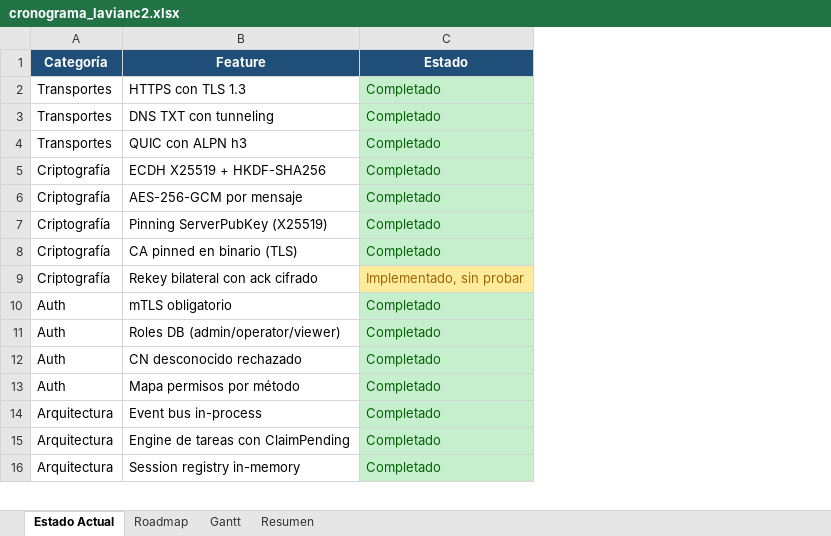
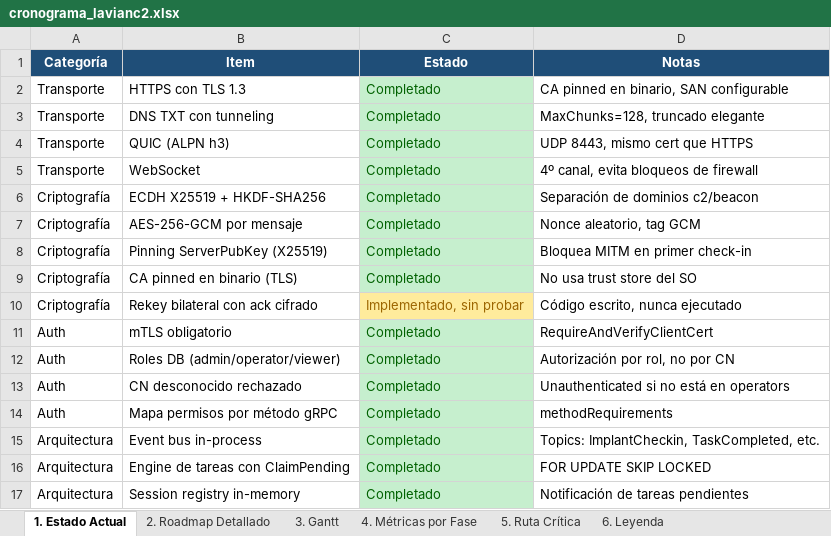
Before and after one commit to uLl0a/lavianc2, an Excel workbook: cronograma_lavianc2.xlsx, sheet 1. Estado Actual, drawn as a sheet; only a part is shown; values as stored, in another font and other column widths than the file's, no borders; addresses are those after the commit; the diff covers the shown part only; the diff names each change by its address in the sheet, - before the commit and + after, or states it on an @@ line.

```diff
--- a/cronograma_lavianc2.xlsx (sheet 1. Estado Actual)
+++ b/cronograma_lavianc2.xlsx (sheet 1. Estado Actual)
-sheet tab: Estado Actual
+sheet tab: 1. Estado Actual
-sheet tab: Roadmap
+sheet tab: 2. Roadmap Detallado
-sheet tab: Gantt
+sheet tab: 3. Gantt
-sheet tab: Resumen
+sheet tab: 4. Métricas por Fase
+sheet tab: 5. Ruta Crítica
+sheet tab: 6. Leyenda
+column D (Notas), rows 2-4: CA pinned en binario, SAN configurable | MaxChunks=128, truncado elegante | UDP 8443, mismo cert que HTTPS; rows 6-17: Separación de dominios c2/beacon | Nonce aleatorio, tag GCM | Bloquea MITM en primer check-in | No usa trust store del SO | Código escrito, nunca ejecutado | RequireAndVerifyClientCert | Autorización por rol, no por CN | Unauthenticated si no está en operators | methodRequirements | Topics: ImplantCheckin, TaskCompleted, etc. | FOR UPDATE SKIP LOCKED | Notificación de tareas pendientes
-B1: Feature
+B1: Item
-A2:A4 (Categoría): Transportes
+A2:A4 (Categoría): Transporte
-B4 (Item): QUIC con ALPN h3
+B4 (Item): QUIC (ALPN h3)
+row 5: Transporte | WebSocket | Completado | 4º canal, evita bloqueos de firewall
-B14 (Item): Mapa permisos por método
+B14 (Item): Mapa permisos por método gRPC
```
Also changed, not shown: 26 added rows, 1 removed row and 4 moved rows elsewhere in this sheet, sheet 2. Roadmap Detallado, sheet 3. Gantt, sheet 4. Métricas por Fase.
